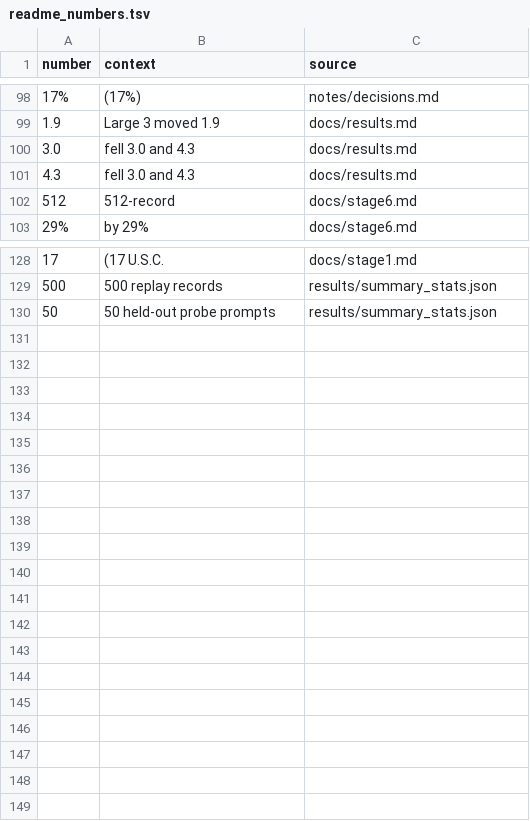
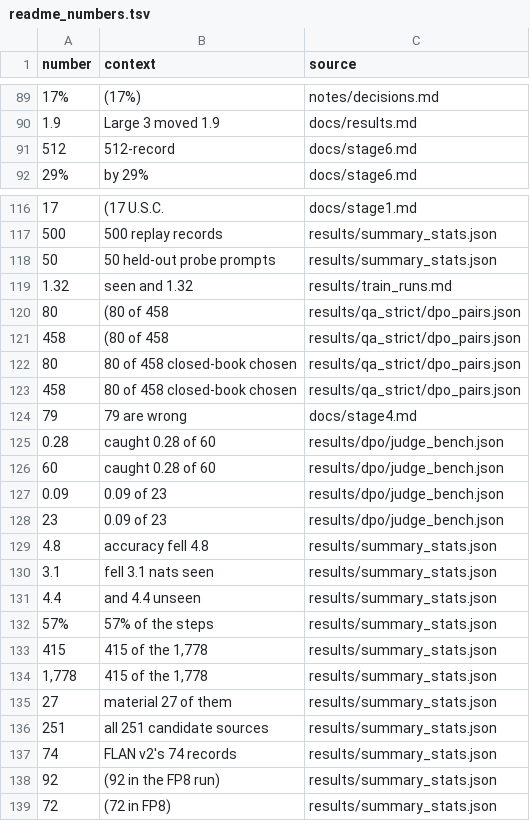
Before and after one commit to franalli/struct-lm, a TSV file: notes/readme_numbers.tsv, drawn as a sheet; only a part is shown, gaps mark what is left out; removed rows and columns are numbered as before the commit, all else as after; the diff covers the shown part only; the diff names each change by its address in the sheet, - before the commit and + after, or states it on an @@ line.

```diff
--- a/notes/readme_numbers.tsv
+++ b/notes/readme_numbers.tsv
-row 100: 3.0 | fell 3.0 and 4.3 | docs/results.md
-row 101: 4.3 | fell 3.0 and 4.3 | docs/results.md
+row 119: 1.32 | seen and 1.32 | results/train_runs.md
+row 120: 80 | (80 of 458 | results/qa_strict/dpo_pairs.json
+row 121: 458 | (80 of 458 | results/qa_strict/dpo_pairs.json
+row 122: 80 | 80 of 458 closed-book chosen | results/qa_strict/dpo_pairs.json
+row 123: 458 | 80 of 458 closed-book chosen | results/qa_strict/dpo_pairs.json
+row 124: 79 | 79 are wrong | docs/stage4.md
+row 125: 0.28 | caught 0.28 of 60 | results/dpo/judge_bench.json
+row 126: 60 | caught 0.28 of 60 | results/dpo/judge_bench.json
+row 127: 0.09 | 0.09 of 23 | results/dpo/judge_bench.json
+row 128: 23 | 0.09 of 23 | results/dpo/judge_bench.json
+row 129: 4.8 | accuracy fell 4.8 | results/summary_stats.json
+row 130: 3.1 | fell 3.1 nats seen | results/summary_stats.json
+row 131: 4.4 | and 4.4 unseen | results/summary_stats.json
+row 132: 57% | 57% of the steps | results/summary_stats.json
+row 133: 415 | 415 of the 1,778 | results/summary_stats.json
+row 134: 1,778 | 415 of the 1,778 | results/summary_stats.json
+row 135: 27 | material 27 of them | results/summary_stats.json
+row 136: 251 | all 251 candidate sources | results/summary_stats.json
+row 137: 74 | FLAN v2's 74 records | results/summary_stats.json
+row 138: 92 | (92 in the FP8 run) | results/summary_stats.json
+row 139: 72 | (72 in FP8) | results/summary_stats.json
```
Also changed, not shown: 10 removed rows elsewhere in this file, 4 other files.
